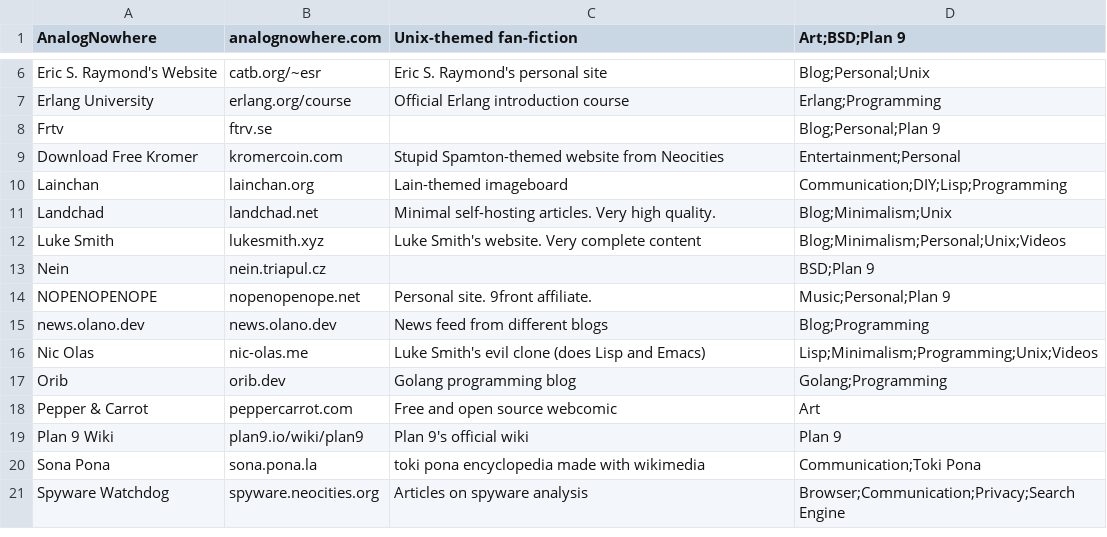
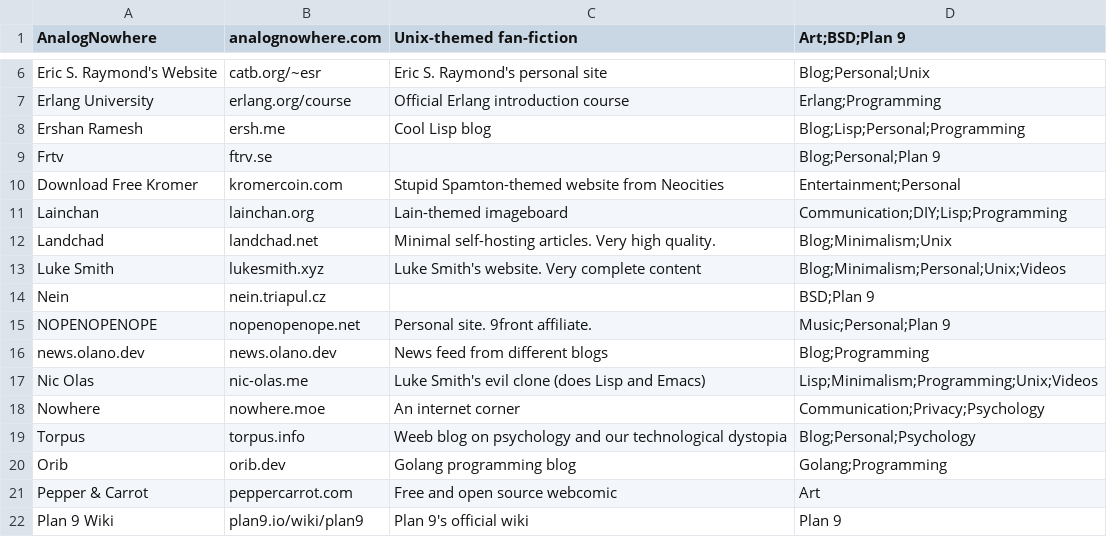
Before and after one commit to niljimeno/Citadel, a CSV file: db.csv, drawn as a sheet; only a part is shown, gaps mark what is left out; the shorter side is filled out with more unchanged rows.

Commit message:
add more sites

```diff
--- a/db.csv
+++ b/db.csv
@@ -7,2 +7,3 @@ Eric S. Raymond's Website,catb.org/~esr,Eric S. Raymond's personal site,Blog;Per
 Erlang University,erlang.org/course,Official Erlang introduction course,Erlang;Programming
+Ershan Ramesh,ersh.me,Cool Lisp blog,Blog;Lisp;Personal;Programming
 Frtv,ftrv.se,,Blog;Personal;Plan 9
@@ -16,2 +17,4 @@ news.olano.dev,news.olano.dev,News feed from different blogs,Blog;Programming
 Nic Olas,nic-olas.me,Luke Smith's evil clone (does Lisp and Emacs),Lisp;Minimalism;Programming;Unix;Videos
+Nowhere,nowhere.moe,An internet corner,Communication;Privacy;Psychology
+Torpus,torpus.info,Weeb blog on psychology and our technological dystopia,Blog;Personal;Psychology
 Orib,orib.dev,Golang programming blog,Golang;Programming
```
